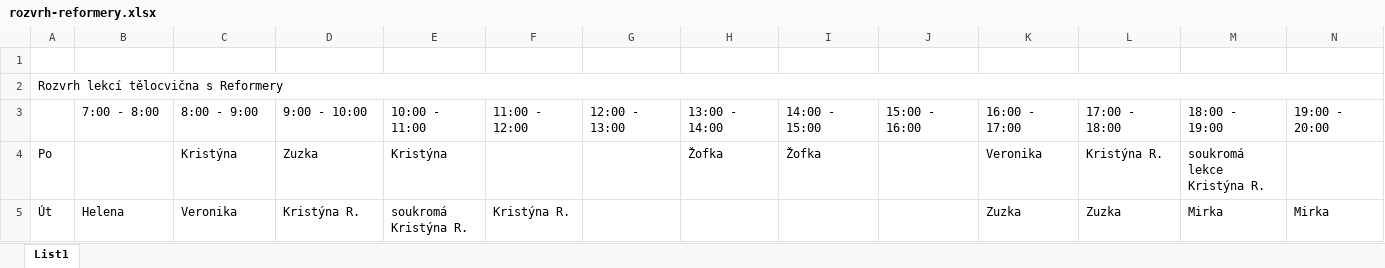
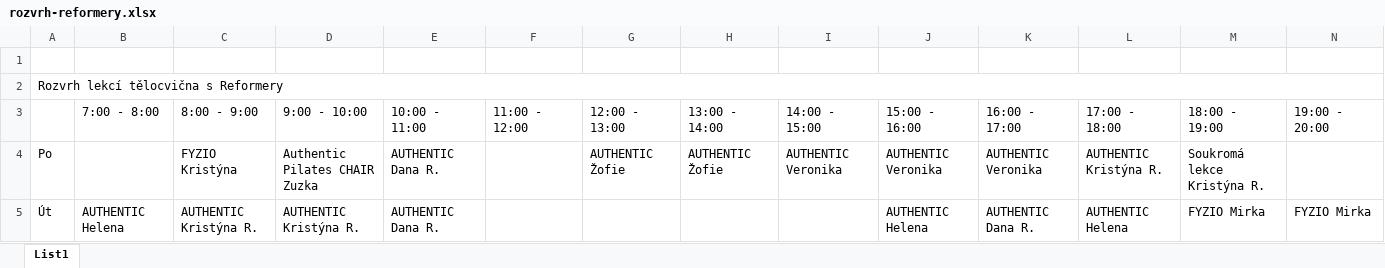
Before and after one commit to davidrynes/cafepilates, an Excel workbook: documents/rozvrh-reformery.xlsx, sheet List1, drawn as a sheet; only a part is shown; values as stored, in another font and other column widths than the file's, no cell formats; the diff covers the shown part only; the diff names each change by its address in the sheet, - before the commit and + after, or states it on an @@ line.

```diff
--- a/documents/rozvrh-reformery.xlsx (sheet List1)
+++ b/documents/rozvrh-reformery.xlsx (sheet List1)
-A2:N2 merged
+A2:O2 merged
-C4 (8:00 - 9:00): Kristýna
+C4 (8:00 - 9:00): FYZIO Kristýna
-D4 (9:00 - 10:00): Zuzka
+D4 (9:00 - 10:00): Authentic Pilates CHAIR Zuzka
-E4 (10:00 - 11:00): Kristýna
+E4 (10:00 - 11:00): AUTHENTIC Dana R.
-G4 (12:00 - 13:00): (empty)
+G4 (12:00 - 13:00): AUTHENTIC Žofie
-H4 (13:00 - 14:00): Žofka
+H4 (13:00 - 14:00): AUTHENTIC Žofie
-I4 (14:00 - 15:00): Žofka
+I4 (14:00 - 15:00): AUTHENTIC Veronika
-J4 (15:00 - 16:00): (empty)
+J4 (15:00 - 16:00): AUTHENTIC Veronika
-K4 (16:00 - 17:00): Veronika
+K4 (16:00 - 17:00): AUTHENTIC Veronika
-L4 (17:00 - 18:00): Kristýna R.
+L4 (17:00 - 18:00): AUTHENTIC Kristýna R.
-M4 (18:00 - 19:00): soukromá lekce Kristýna R.
+M4 (18:00 - 19:00): Soukromá lekce Kristýna R.
-B5 (7:00 - 8:00): Helena
+B5 (7:00 - 8:00): AUTHENTIC Helena
-C5 (8:00 - 9:00): Veronika
+C5 (8:00 - 9:00): AUTHENTIC Kristýna R.
-D5 (9:00 - 10:00): Kristýna R.
+D5 (9:00 - 10:00): AUTHENTIC Kristýna R.
-E5 (10:00 - 11:00): soukromá Kristýna R.
+E5 (10:00 - 11:00): AUTHENTIC Dana R.
-F5 (11:00 - 12:00): Kristýna R.
+F5 (11:00 - 12:00): (empty)
-J5 (15:00 - 16:00): (empty)
+J5 (15:00 - 16:00): AUTHENTIC Helena
-K5 (16:00 - 17:00): Zuzka
+K5 (16:00 - 17:00): AUTHENTIC Dana R.
-L5 (17:00 - 18:00): Zuzka
+L5 (17:00 - 18:00): AUTHENTIC Helena
-M5 (18:00 - 19:00): Mirka
+M5 (18:00 - 19:00): FYZIO Mirka
-N5 (19:00 - 20:00): Mirka
+N5 (19:00 - 20:00): FYZIO Mirka
```
Also changed, not shown: 49 edited cells elsewhere in this sheet, cell formats, documents/rozvrh-velka-telocvicna.xlsx.
